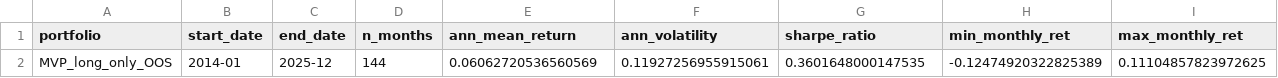
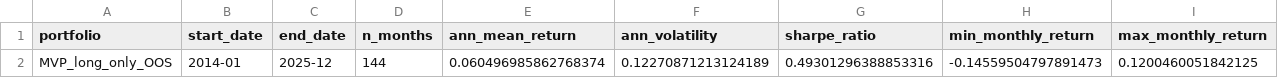
Before and after one commit to Saarujan06/Sustainability-Aware-Asset-Management-Project, a CSV file: mvp_output/mvp_performance_summary.csv, drawn as a sheet.

```diff
--- a/mvp_output/mvp_performance_summary.csv
+++ b/mvp_output/mvp_performance_summary.csv
@@ -1,2 +1,2 @@
-portfolio,start_date,end_date,n_months,ann_mean_return,ann_volatility,sharpe_ratio,min_monthly_ret,max_monthly_ret
-MVP_long_only_OOS,2014-01,2025-12,144,0.06062720536560569,0.11927256955915061,0.3601648000147535,-0.12474920322825389,0.11104857823972625
+portfolio,start_date,end_date,n_months,ann_mean_return,ann_volatility,sharpe_ratio,min_monthly_return,max_monthly_return
+MVP_long_only_OOS,2014-01,2025-12,144,0.060496985862768374,0.12270871213124189,0.49301296388853316,-0.14559504797891473,0.1200460051842125
```
Also changed, not shown: mvp_output/mvp_monthly_returns.csv, 3 other files.
